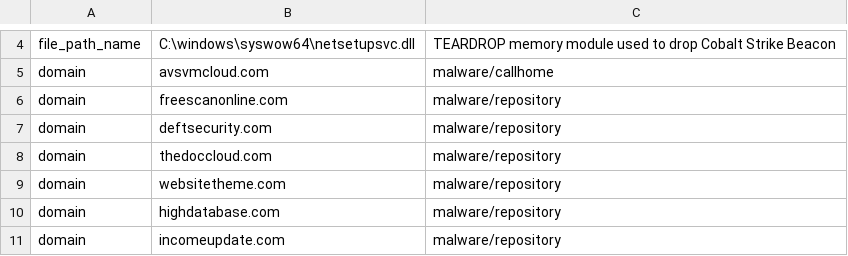
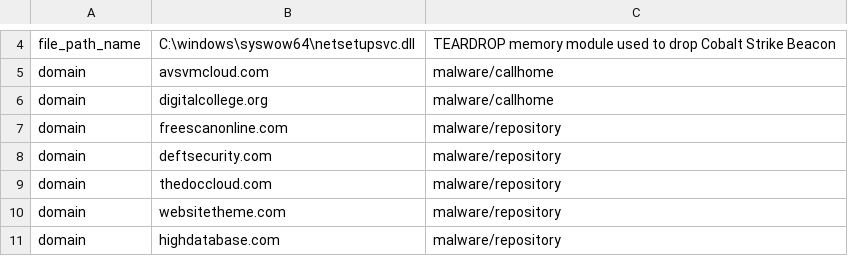
Before and after one commit to sophos/solarwinds-threathunt, a CSV file: iocs.csv, drawn as a sheet; only a part is shown, gaps mark what is left out; the shorter side is filled out with more unchanged rows; the diff names each change by its address in the sheet, - before the commit and + after, or states it on an @@ line.

Commit message:
Update iocs.csv

```diff
--- a/iocs.csv
+++ b/iocs.csv
+row 6: domain | digitalcollege.org | malware/callhome
```
